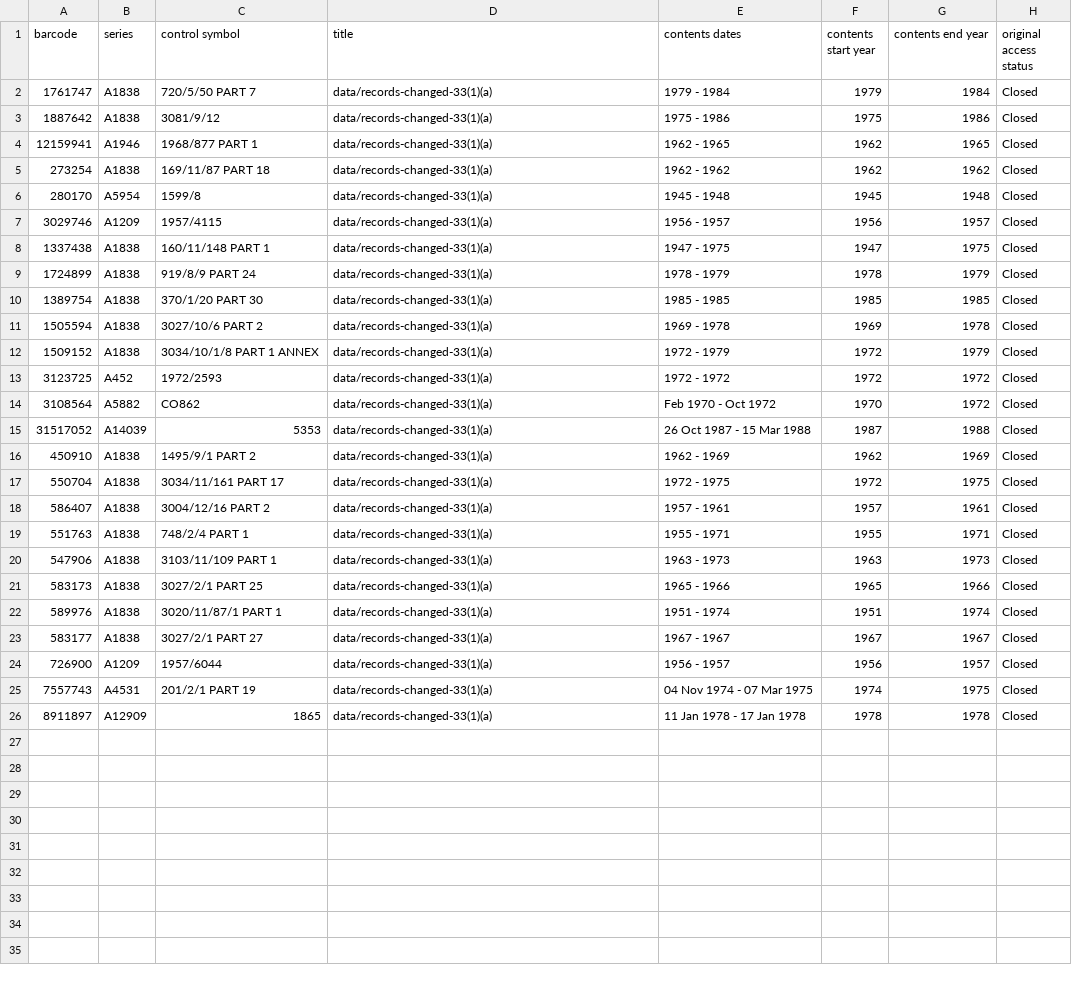
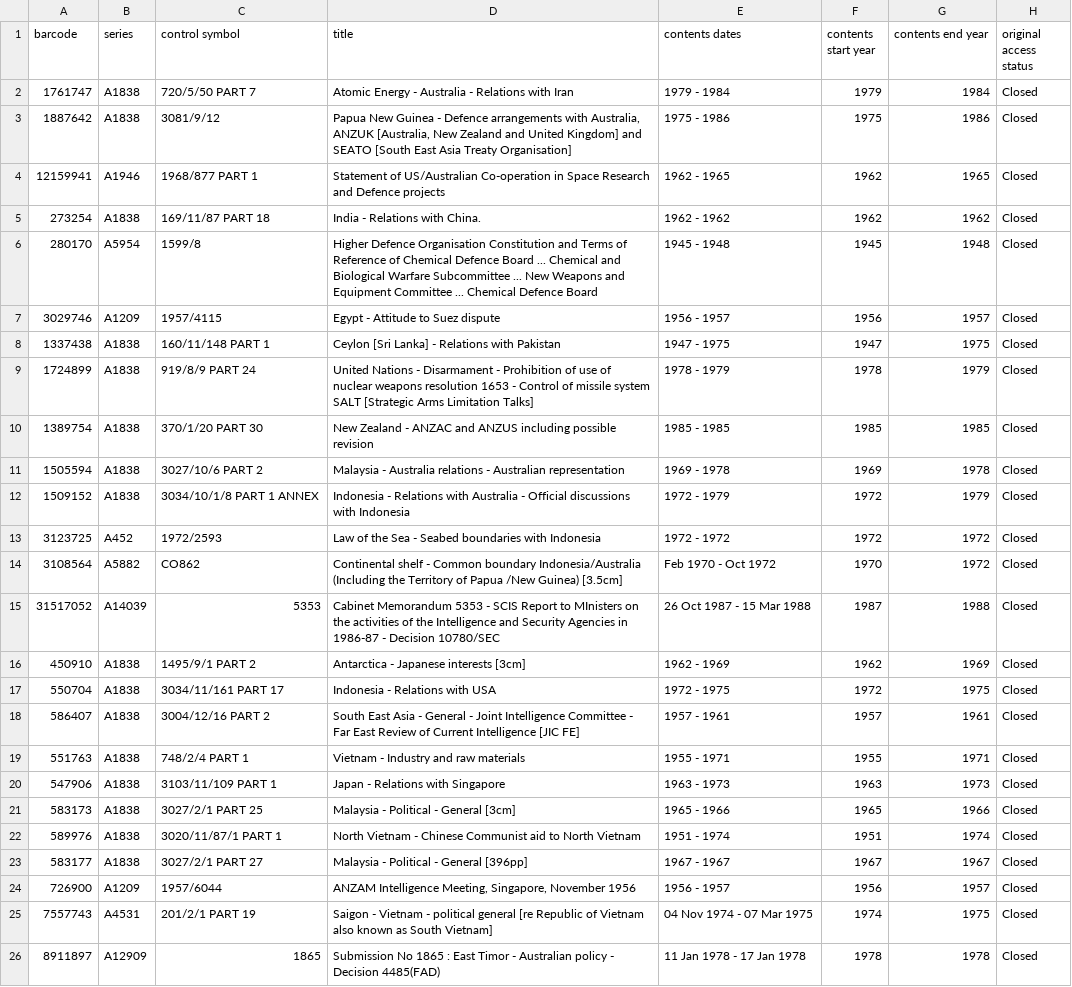
Before and after one commit to wragge/closed_access, a CSV file: data/records-changed-33(1)(a).csv, drawn as a sheet; only a part is shown; the diff names each change by its address in the sheet, - before the commit and + after, or states it on an @@ line.

```diff
--- a/data/records-changed-33(1)(a).csv
+++ b/data/records-changed-33(1)(a).csv
-D2 (title): data/records-changed-33(1)(a)
+D2 (title): Atomic Energy - Australia - Relations with Iran
-D3 (title): data/records-changed-33(1)(a)
+D3 (title): Papua New Guinea - Defence arrangements with Australia, ANZUK [Australia, New Zealand and United Kingdom] and SEATO [South East Asia Treaty Organisation]
-D4 (title): data/records-changed-33(1)(a)
+D4 (title): Statement of US/Australian Co-operation in Space Research and Defence projects
-D5 (title): data/records-changed-33(1)(a)
+D5 (title): India - Relations with China.
-D6 (title): data/records-changed-33(1)(a)
+D6 (title): Higher Defence Organisation Constitution and Terms of Reference of Chemical Defence Board ... Chemical and Biological Warfare Subcommittee ... New Weapons and Equipment Committee ... Chemical Defence Board
-D7 (title): data/records-changed-33(1)(a)
+D7 (title): Egypt - Attitude to Suez dispute
-D8 (title): data/records-changed-33(1)(a)
+D8 (title): Ceylon [Sri Lanka] - Relations with Pakistan
-D9 (title): data/records-changed-33(1)(a)
+D9 (title): United Nations - Disarmament - Prohibition of use of nuclear weapons resolution 1653 - Control of missile system SALT [Strategic Arms Limitation Talks]
-D10 (title): data/records-changed-33(1)(a)
+D10 (title): New Zealand - ANZAC and ANZUS including possible revision
-D11 (title): data/records-changed-33(1)(a)
+D11 (title): Malaysia - Australia relations - Australian representation
-D12 (title): data/records-changed-33(1)(a)
+D12 (title): Indonesia - Relations with Australia - Official discussions with Indonesia
-D13 (title): data/records-changed-33(1)(a)
+D13 (title): Law of the Sea - Seabed boundaries with Indonesia
-D14 (title): data/records-changed-33(1)(a)
+D14 (title): Continental shelf - Common boundary Indonesia/Australia (Including the Territory of Papua /New Guinea) [3.5cm]
-D15 (title): data/records-changed-33(1)(a)
+D15 (title): Cabinet Memorandum 5353 - SCIS Report to MInisters on the activities of the Intelligence and Security Agencies in 1986-87 - Decision 10780/SEC
-D16 (title): data/records-changed-33(1)(a)
+D16 (title): Antarctica - Japanese interests [3cm]
-D17 (title): data/records-changed-33(1)(a)
+D17 (title): Indonesia - Relations with USA
-D18 (title): data/records-changed-33(1)(a)
+D18 (title): South East Asia - General - Joint Intelligence Committee - Far East Review of Current Intelligence [JIC FE]
-D19 (title): data/records-changed-33(1)(a)
+D19 (title): Vietnam - Industry and raw materials
-D20 (title): data/records-changed-33(1)(a)
+D20 (title): Japan - Relations with Singapore
-D21 (title): data/records-changed-33(1)(a)
+D21 (title): Malaysia - Political - General [3cm]
-D22 (title): data/records-changed-33(1)(a)
+D22 (title): North Vietnam - Chinese Communist aid to North Vietnam
-D23 (title): data/records-changed-33(1)(a)
+D23 (title): Malaysia - Political - General [396pp]
-D24 (title): data/records-changed-33(1)(a)
+D24 (title): ANZAM Intelligence Meeting, Singapore, November 1956
-D25 (title): data/records-changed-33(1)(a)
+D25 (title): Saigon - Vietnam - political general [re Republic of Vietnam also known as South Vietnam]
-D26 (title): data/records-changed-33(1)(a)
+D26 (title): Submission No 1865 : East Timor - Australian policy - Decision 4485(FAD)
```
Also changed, not shown: 1 other file.
